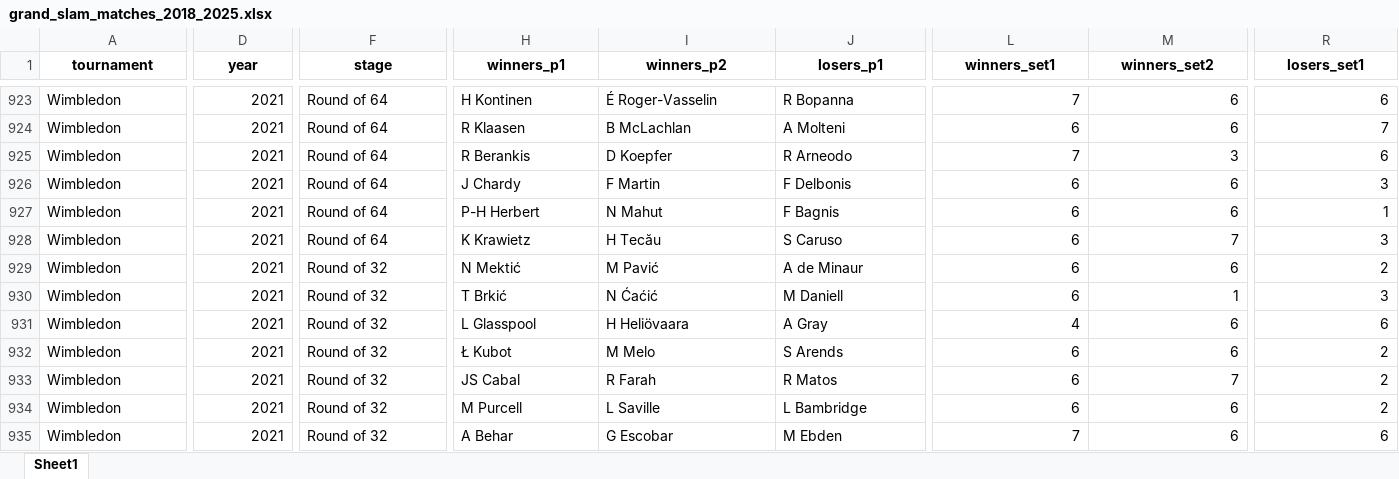
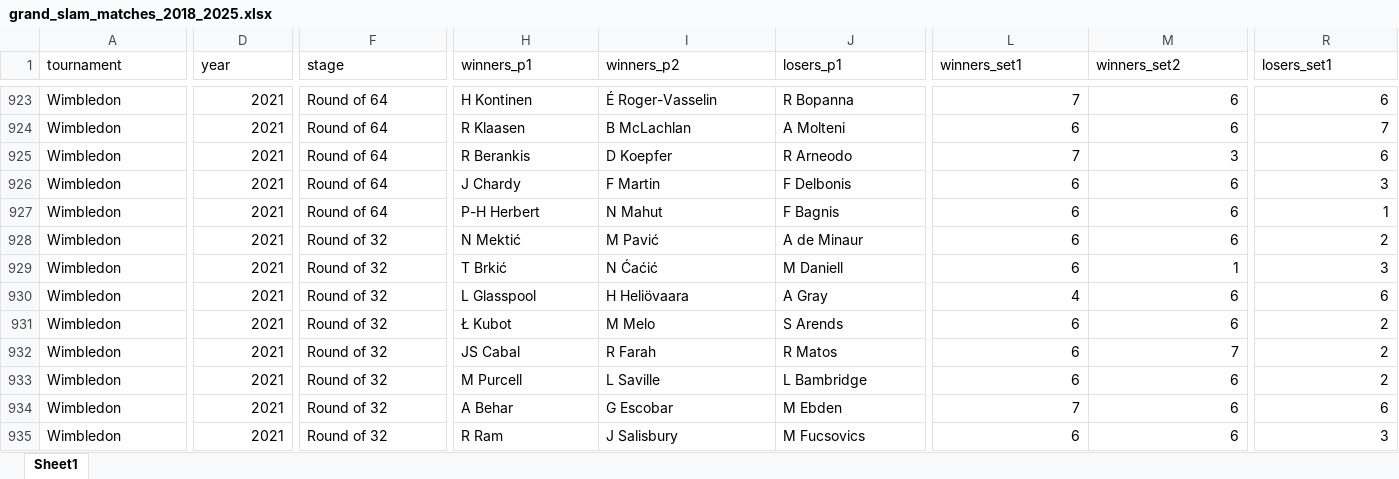
Before and after one commit to AEGDDI/tennis-homophily, an Excel workbook: data/atp/grand_slam_matches_2018_2025.xlsx, sheet Sheet1, drawn as a sheet; only a part is shown, gaps mark what is left out; the shorter side is filled out with more unchanged rows; values as stored, in another font and other column widths than the file's, no borders; rows hold the shown columns only; the diff covers the shown part only; the diff names each change by its address in the sheet, - before the commit and + after, or states it on an @@ line.

Commit message:
Update grand_slam_matches_2018_2025.xlsx

```diff
--- a/data/atp/grand_slam_matches_2018_2025.xlsx (sheet Sheet1)
+++ b/data/atp/grand_slam_matches_2018_2025.xlsx (sheet Sheet1)
@@ A1:R1 bold: on → off, alignment: center → left @@
-row 928: Wimbledon | 2021 | Round of 64 | K Krawietz | H Tecău | S Caruso | 6 | 7 | 3
```
Also changed, not shown: cell formats elsewhere in this sheet.
